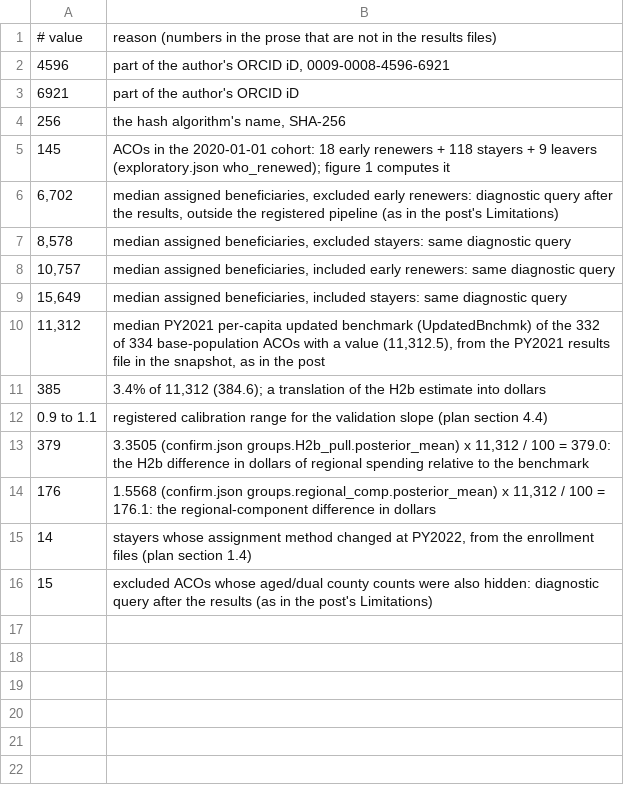
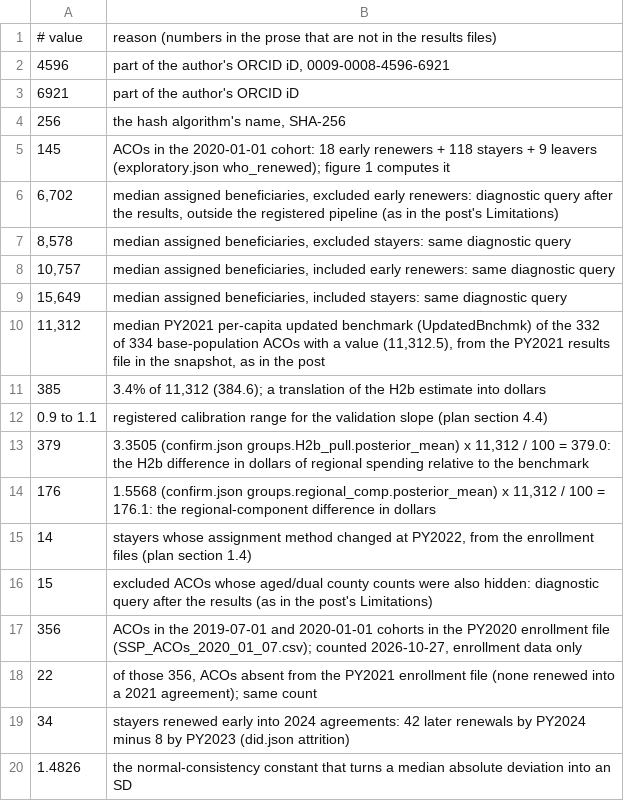
Before and after one commit to stharrold/mssp-paper-2026, a TSV file: data/number-allowlist.tsv, drawn as a sheet.

```diff
--- a/data/number-allowlist.tsv
+++ b/data/number-allowlist.tsv
@@ -16 +16,5 @@
 15	excluded ACOs whose aged/dual county counts were also hidden: diagnostic query after the results (as in the post's Limitations)
+356	ACOs in the 2019-07-01 and 2020-01-01 cohorts in the PY2020 enrollment file (SSP_ACOs_2020_01_07.csv); counted 2026-10-27, enrollment data only
+22	of those 356, ACOs absent from the PY2021 enrollment file (none renewed into a 2021 agreement); same count
+34	stayers renewed early into 2024 agreements: 42 later renewals by PY2024 minus 8 by PY2023 (did.json attrition)
+1.4826	the normal-consistency constant that turns a median absolute deviation into an SD
```
Also changed, not shown: 10 other files.
